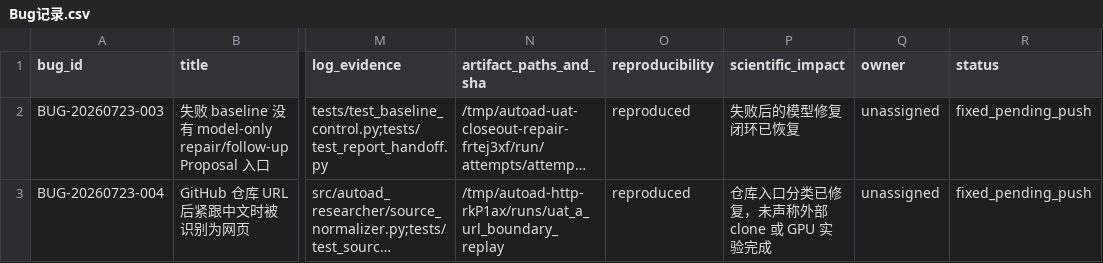
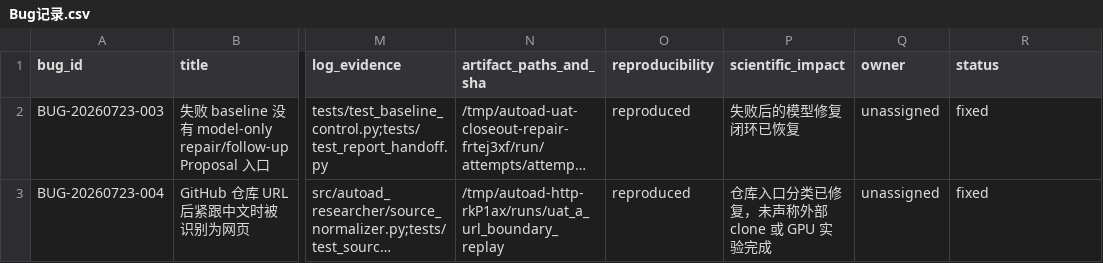
Before and after one commit to BTGly/AutoAD-Researcher, a CSV file: notes/uat/AutoAD_UAT_收尾验收包_2026-07-23/Bug记录.csv, drawn as a sheet; only a part is shown, gaps mark what is left out; long unchanged cells end in …; the diff names each change by its address in the sheet, - before the commit and + after, or states it on an @@ line.

```diff
--- a/notes/uat/AutoAD_UAT_收尾验收包_2026-07-23/Bug记录.csv
+++ b/notes/uat/AutoAD_UAT_收尾验收包_2026-07-23/Bug记录.csv
-R2:R3 (status): fixed_pending_push
+R2:R3 (status): fixed
```
Also changed, not shown: notes/uat/AutoAD_ML_DL_跨任务UAT扩展包_2026-07-23/跨任务Bug记录.csv, notes/uat/AutoAD_ML_DL_跨任务UAT扩展包_2026-07-23/跨任务UAT观察记录.csv, 4 other files.
